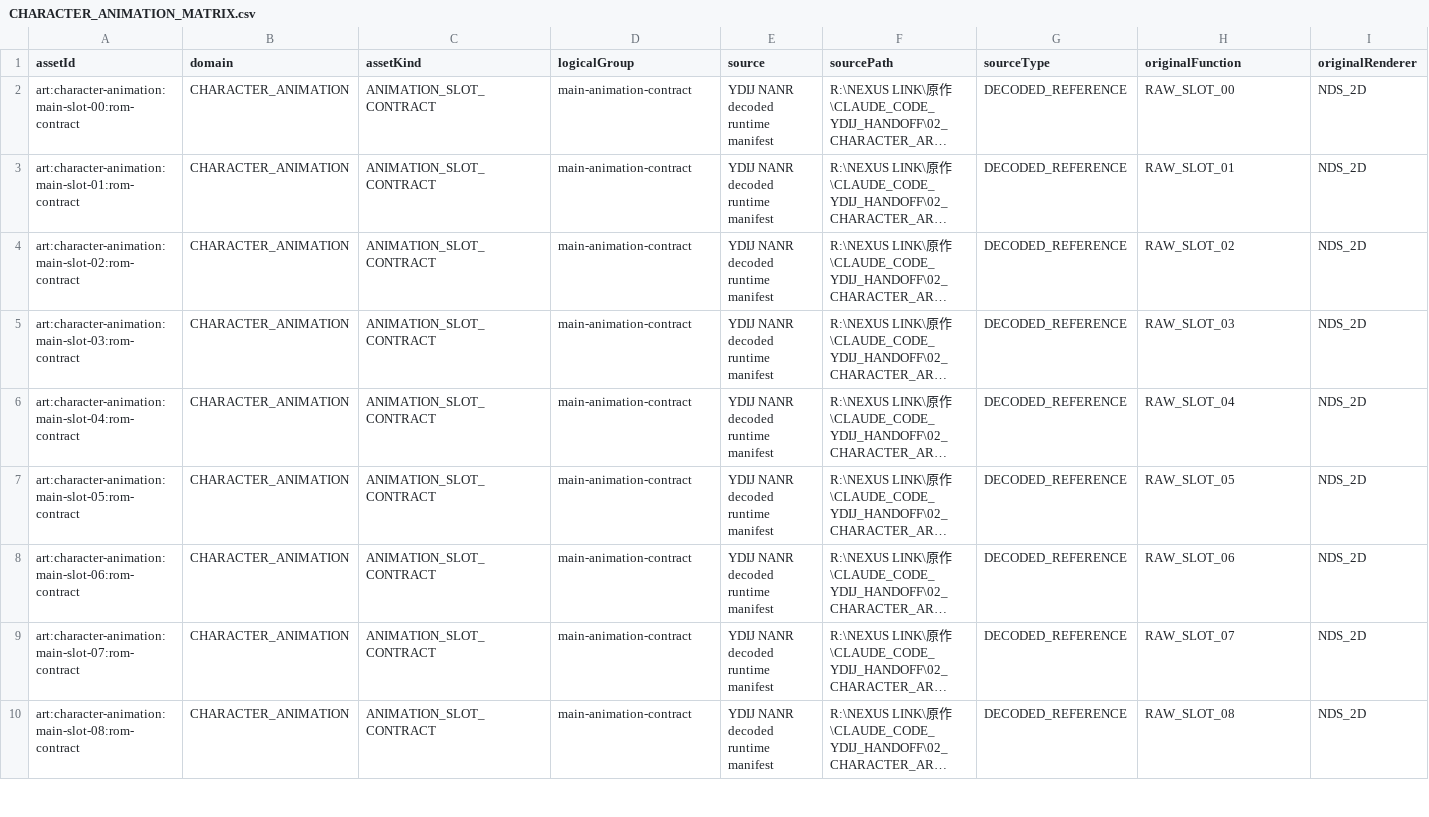
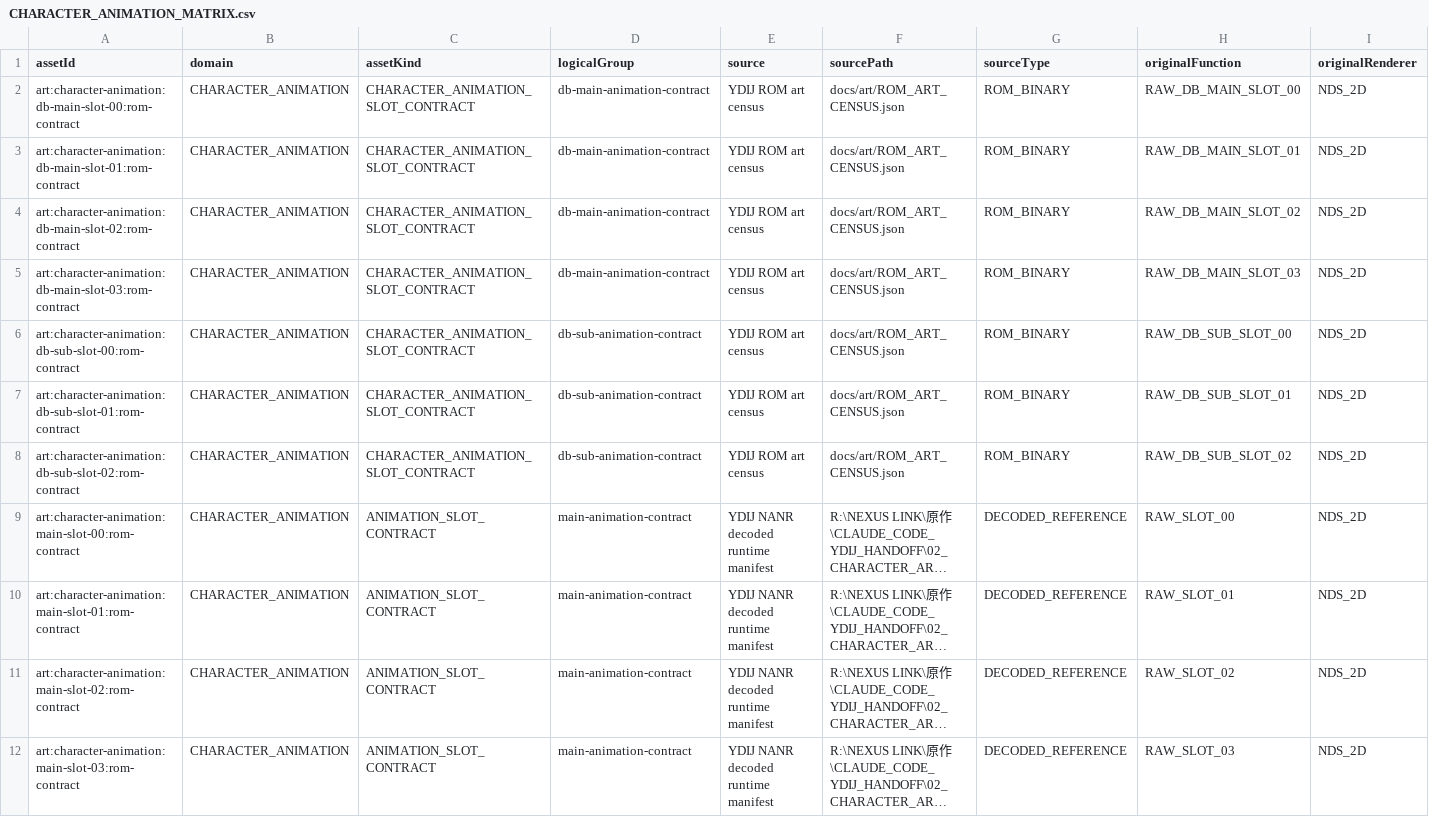
Before and after one commit to Orochi771127/championship-2026, a CSV file: reports/art/CHARACTER_ANIMATION_MATRIX.csv, drawn as a sheet; only a part is shown; the shorter side is filled out with more unchanged rows; long unchanged cells end in …; rows hold the shown columns only; the diff names each change by its address in the sheet, - before the commit and + after, or states it on an @@ line.

```diff
--- a/reports/art/CHARACTER_ANIMATION_MATRIX.csv
+++ b/reports/art/CHARACTER_ANIMATION_MATRIX.csv
+row 2: art:character-animation:db-main-slot-00:rom-contract | CHARACTER_ANIMATION | CHARACTER_ANIMATION_SLOT_CONTRACT | db-main-animation-contract | YDIJ ROM art census | docs/art/ROM_ART_CENSUS.json | ROM_BINARY | RAW_DB_MAIN_SLOT_00 | NDS_2D
+row 3: art:character-animation:db-main-slot-01:rom-contract | CHARACTER_ANIMATION | CHARACTER_ANIMATION_SLOT_CONTRACT | db-main-animation-contract | YDIJ ROM art census | docs/art/ROM_ART_CENSUS.json | ROM_BINARY | RAW_DB_MAIN_SLOT_01 | NDS_2D
+row 4: art:character-animation:db-main-slot-02:rom-contract | CHARACTER_ANIMATION | CHARACTER_ANIMATION_SLOT_CONTRACT | db-main-animation-contract | YDIJ ROM art census | docs/art/ROM_ART_CENSUS.json | ROM_BINARY | RAW_DB_MAIN_SLOT_02 | NDS_2D
+row 5: art:character-animation:db-main-slot-03:rom-contract | CHARACTER_ANIMATION | CHARACTER_ANIMATION_SLOT_CONTRACT | db-main-animation-contract | YDIJ ROM art census | docs/art/ROM_ART_CENSUS.json | ROM_BINARY | RAW_DB_MAIN_SLOT_03 | NDS_2D
+row 6: art:character-animation:db-sub-slot-00:rom-contract | CHARACTER_ANIMATION | CHARACTER_ANIMATION_SLOT_CONTRACT | db-sub-animation-contract | YDIJ ROM art census | docs/art/ROM_ART_CENSUS.json | ROM_BINARY | RAW_DB_SUB_SLOT_00 | NDS_2D
+row 7: art:character-animation:db-sub-slot-01:rom-contract | CHARACTER_ANIMATION | CHARACTER_ANIMATION_SLOT_CONTRACT | db-sub-animation-contract | YDIJ ROM art census | docs/art/ROM_ART_CENSUS.json | ROM_BINARY | RAW_DB_SUB_SLOT_01 | NDS_2D
+row 8: art:character-animation:db-sub-slot-02:rom-contract | CHARACTER_ANIMATION | CHARACTER_ANIMATION_SLOT_CONTRACT | db-sub-animation-contract | YDIJ ROM art census | docs/art/ROM_ART_CENSUS.json | ROM_BINARY | RAW_DB_SUB_SLOT_02 | NDS_2D
```
Also changed, not shown: reports/art/BATTLE_FIELD_ASSET_MATRIX.csv, reports/art/MAP_ASSET_MATRIX.csv, 17 other files.
